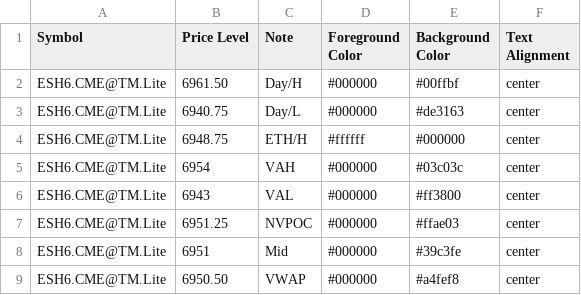
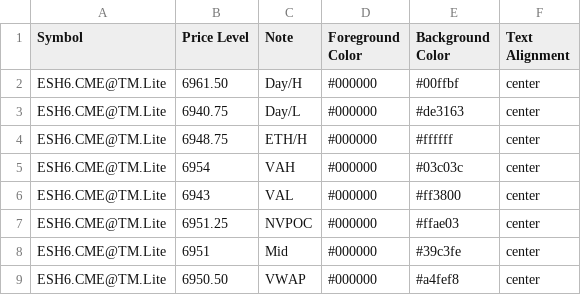
Before and after one commit to heatedtowel/EsCloudNotes, a CSV file: esH6Yesterday.csv, drawn as a sheet.

Commit message:
Update Bookmap notes

```diff
--- a/esH6Yesterday.csv
+++ b/esH6Yesterday.csv
@@ -3,3 +3,3 @@ ESH6.CME@TM.Lite,6961.50,Day/H,#000000,#00ffbf,center
 ESH6.CME@TM.Lite,6940.75,Day/L,#000000,#de3163,center
-ESH6.CME@TM.Lite,6948.75,ETH/H,#ffffff,#000000,center
+ESH6.CME@TM.Lite,6948.75,ETH/H,#000000,#ffffff,center
 ESH6.CME@TM.Lite,6954,VAH,#000000,#03c03c,center
```
